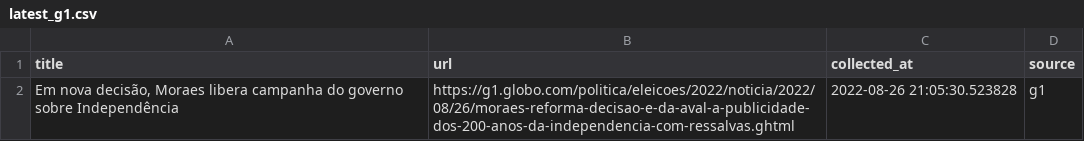
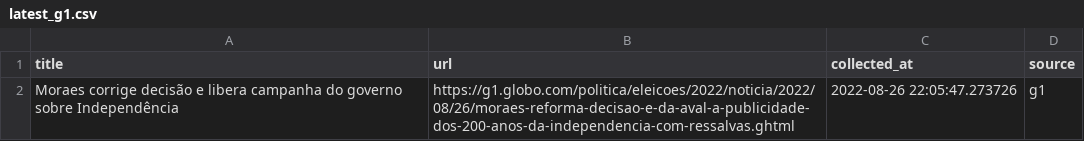
Before and after one commit to leodiegues/lidebot, a CSV file: data/latest_g1.csv, drawn as a sheet.

```diff
--- a/data/latest_g1.csv
+++ b/data/latest_g1.csv
@@ -1,2 +1,2 @@
 title,url,collected_at,source
-"Em nova decisão, Moraes libera campanha do governo sobre Independência",https://g1.globo.com/politica/eleicoes/2022/noticia/2022/08/26/moraes-reforma-decisao-e-da-aval-a-publicidade-dos-200-anos-da-independencia-com-ressalvas.ghtml,2022-08-26 21:05:30.523828,g1
+Moraes corrige decisão e libera campanha do governo sobre Independência,https://g1.globo.com/politica/eleicoes/2022/noticia/2022/08/26/moraes-reforma-decisao-e-da-aval-a-publicidade-dos-200-anos-da-independencia-com-ressalvas.ghtml,2022-08-26 22:05:47.273726,g1
```
Also changed, not shown: data/latest_estadao.csv, data/latest_folha.csv, 4 other files.
